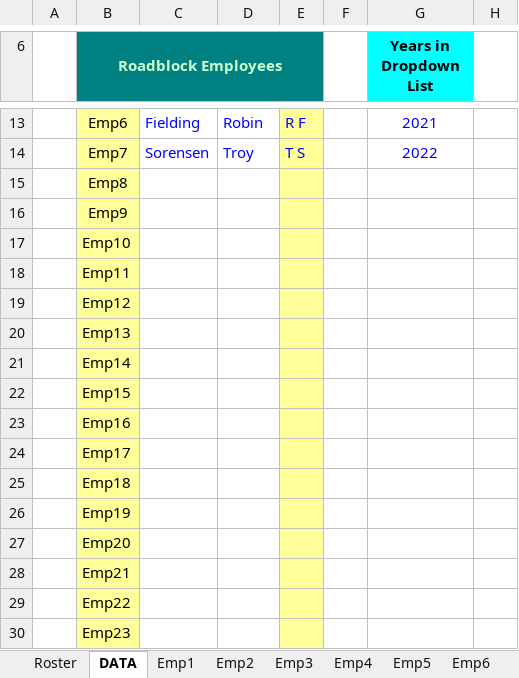
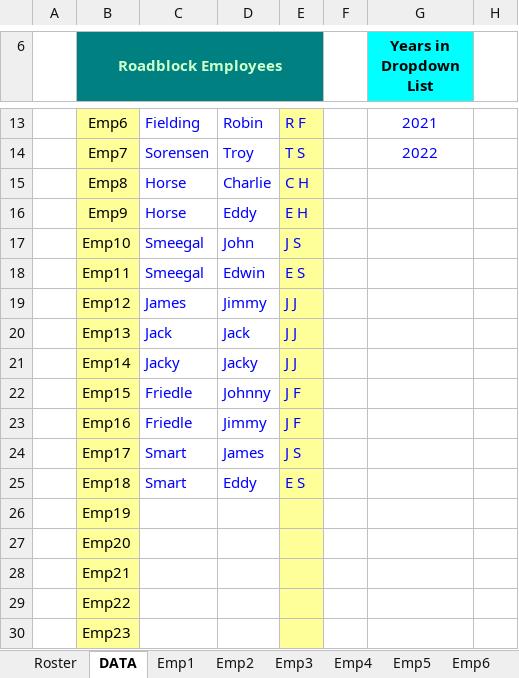
Before and after one commit to Blackpotch/Rosters17Dev, an Excel workbook: Rosters_Dev_7.xlsm, sheet DATA, drawn as a sheet; only a part is shown, gaps mark what is left out; values as stored, in another font and other column widths than the file's, no borders; charts and pictures not drawn; the diff names each change by its address in the sheet, - before the commit and + after, or states it on an @@ line.

```diff
--- a/Rosters_Dev_7.xlsm (sheet DATA)
+++ b/Rosters_Dev_7.xlsm (sheet DATA)
-C15:C16: (empty)
+C15:C16: Horse
-D15: (empty)
+D15: Charlie
-E15: (empty)
+E15: C H
-D16: (empty)
+D16: Eddy
-E16: (empty)
+E16: E H
-C17:C18: (empty)
+C17:C18: Smeegal
-D17: (empty)
+D17: John
-E17: (empty)
+E17: J S
-D18: (empty)
+D18: Edwin
-E18: (empty)
+E18: E S
-C19: (empty)
+C19: James
-D19: (empty)
+D19: Jimmy
-E19:E21: (empty)
+E19:E21: J J
-C20: (empty)
+C20: Jack
-D20: (empty)
+D20: Jack
-C21: (empty)
+C21: Jacky
-D21: (empty)
+D21: Jacky
-C22:C23: (empty)
+C22:C23: Friedle
-D22: (empty)
+D22: Johnny
-E22:E23: (empty)
+E22:E23: J F
-D23: (empty)
+D23: Jimmy
-C24:C25: (empty)
+C24:C25: Smart
-D24: (empty)
+D24: James
-E24: (empty)
+E24: J S
-D25: (empty)
+D25: Eddy
-E25: (empty)
+E25: E S
```
Also changed, not shown: sheet Roster, sheet Summary, sheet Emp12, sheet Emp10, sheet Emp11, sheet Emp8, 1 more sheet, charts or pictures, 1 other file.
